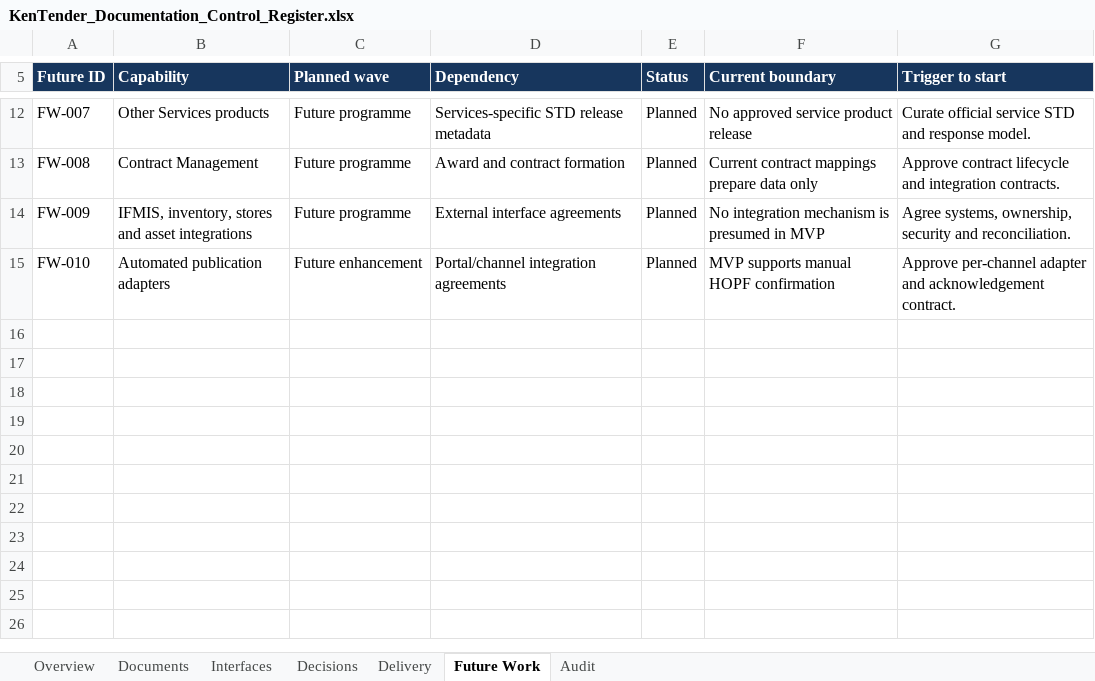
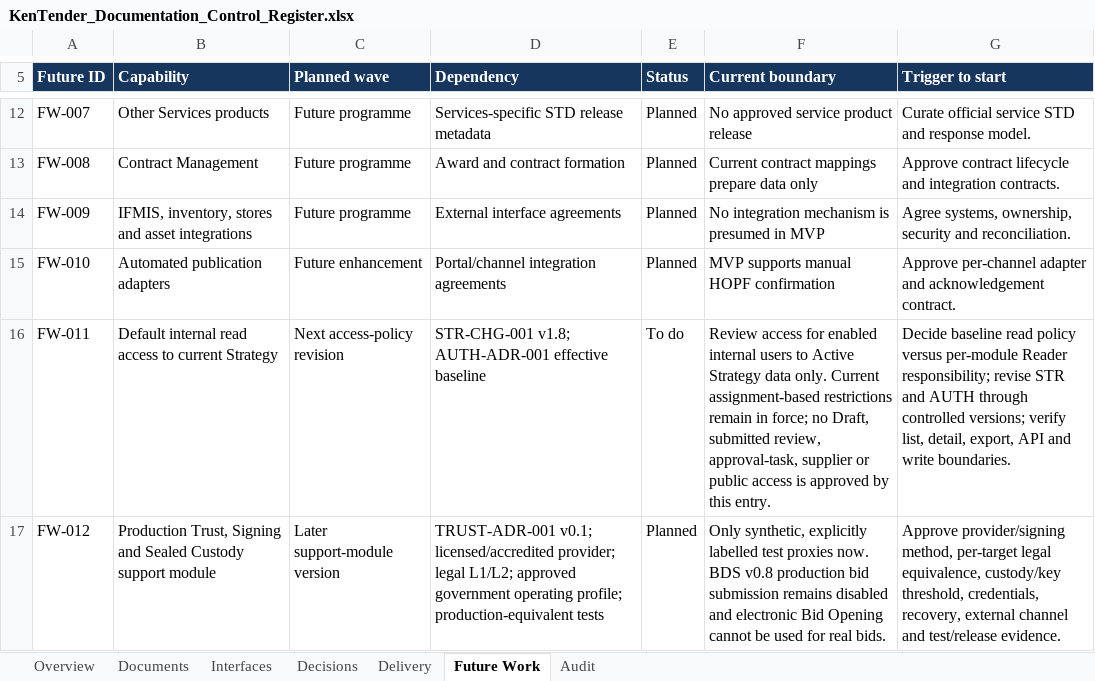
Before and after one commit to bnganyi/kentender_v1, an Excel workbook: docs/mvp-1-r1/98_work_progress/KenTender_Documentation_Control_Register.xlsx, sheet Future Work, drawn as a sheet; only a part is shown, gaps mark what is left out; values as stored, in another font and other column widths than the file's, no borders; conditional formats and table styles not drawn; the diff names each change by its address in the sheet, - before the commit and + after, or states it on an @@ line.

```diff
--- a/docs/mvp-1-r1/98_work_progress/KenTender_Documentation_Control_Register.xlsx (sheet Future Work)
+++ b/docs/mvp-1-r1/98_work_progress/KenTender_Documentation_Control_Register.xlsx (sheet Future Work)
+row 16: FW-011 | Default internal read access to current Strategy | Next access-policy revision | STR-CHG-001 v1.8; AUTH-ADR-001 effective baseline | To do | Review access for enabled internal users to Active Strategy data only. Current assignment-based restrictions remain in force; no Draft, submitted review, approval-task, supplier or public access is approved by this entry. | Decide baseline read policy versus per-module Reader responsibility; revise STR and AUTH through controlled versions; verify list, detail, export, API and write boundaries.
+row 17: FW-012 | Production Trust, Signing and Sealed Custody support module | Later support-module version | TRUST-ADR-001 v0.1; licensed/accredited provider; legal L1/L2; approved government operating profile; production-equivalent tests | Planned | Only synthetic, explicitly labelled test proxies now. BDS v0.8 production bid submission remains disabled and electronic Bid Opening cannot be used for real bids. | Approve provider/signing method, per-target legal equivalence, custody/key threshold, credentials, recovery, external channel and test/release evidence.
```
Also changed, not shown: sheet Documents, sheet Delivery, sheet Audit, sheet Interfaces, sheet Decisions, sheet Overview, 20 other files.
